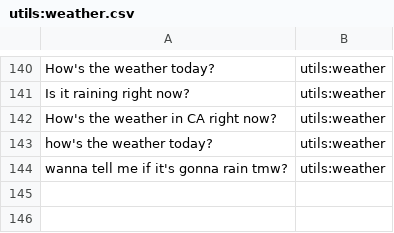
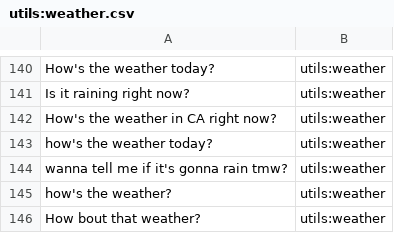
Before and after one commit to whittlbc/jarvis, a CSV file: data/utils:weather.csv, drawn as a sheet; only a part is shown, gaps mark what is left out.

```diff
--- a/data/utils:weather.csv
+++ b/data/utils:weather.csv
@@ -144 +144,3 @@ how's the weather today?|utils:weather
 wanna tell me if it's gonna rain tmw?|utils:weather
+how's the weather?|utils:weather
+How bout that weather?|utils:weather
```
Also changed, not shown: data/random:yeezy.csv, data/user:name.csv, 3 other files.
